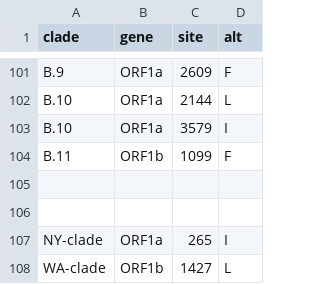
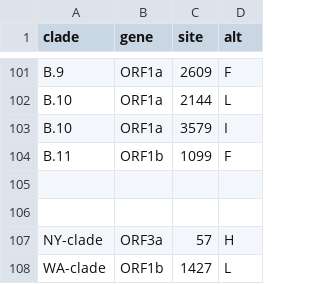
Before and after one commit to rebecca-earnest/ncov, a TSV file: config/clades.tsv, drawn as a sheet; only a part is shown, gaps mark what is left out.

Commit message:
Update clades.tsv

```diff
--- a/config/clades.tsv
+++ b/config/clades.tsv
@@ -106,3 +106,3 @@ B.11	ORF1b	1099	F
 
-NY-clade	ORF1a	265	I
+NY-clade	ORF3a	57	H
 WA-clade	ORF1b	1427	L
```
